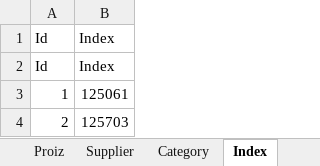
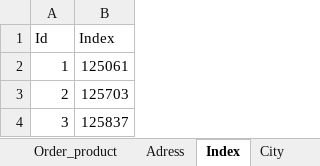
Before and after one commit to limbo000/KT6-_Shikhragimov-Shikhragim-ISP411, an Excel workbook: PetShop.xlsx, sheet Index, drawn as a sheet; only a part is shown; the shorter side is filled out with more unchanged rows; values as stored, in another font and other column widths than the file's, no borders; the diff names each change by its address in the sheet, - before the commit and + after, or states it on an @@ line.

```diff
--- a/PetShop.xlsx (sheet Index)
+++ b/PetShop.xlsx (sheet Index)
-sheet tab: Proiz
+sheet tab: Adress
-row 1: Id | Index
```
Also changed, not shown: sheet Products, sheet Order_product, sheet User, sheet Orders, sheet Street, sheet UserRole, 5 more sheets, other sheet tabs, formulas that keep their value, hidden cells.
